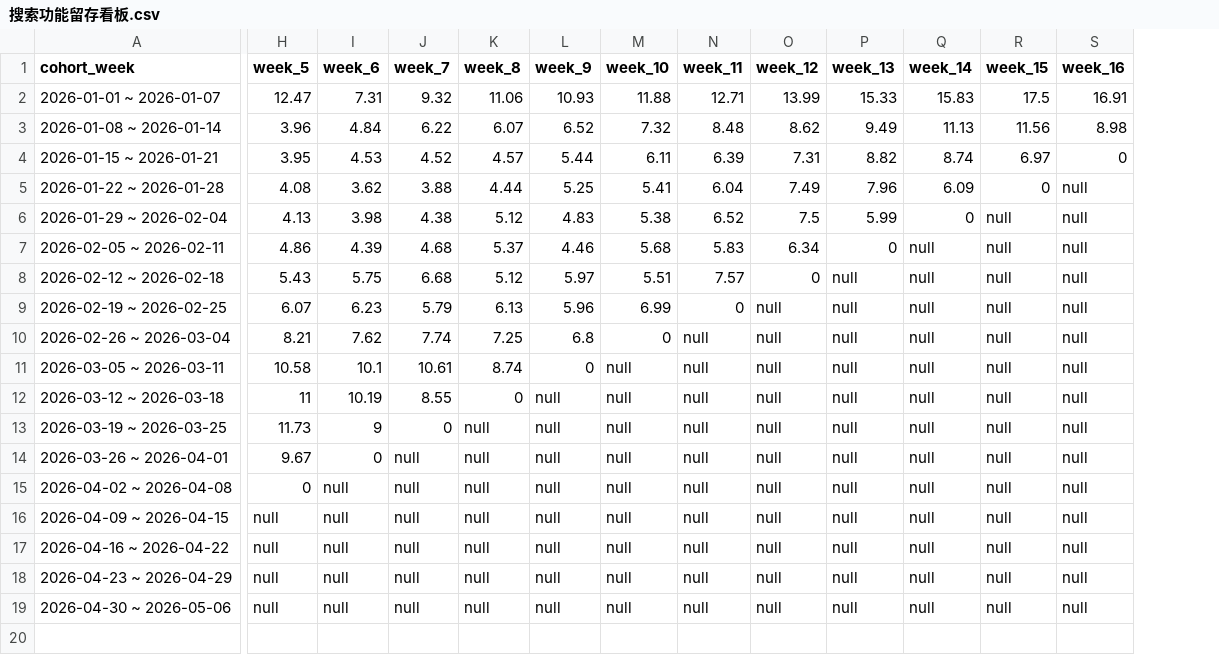
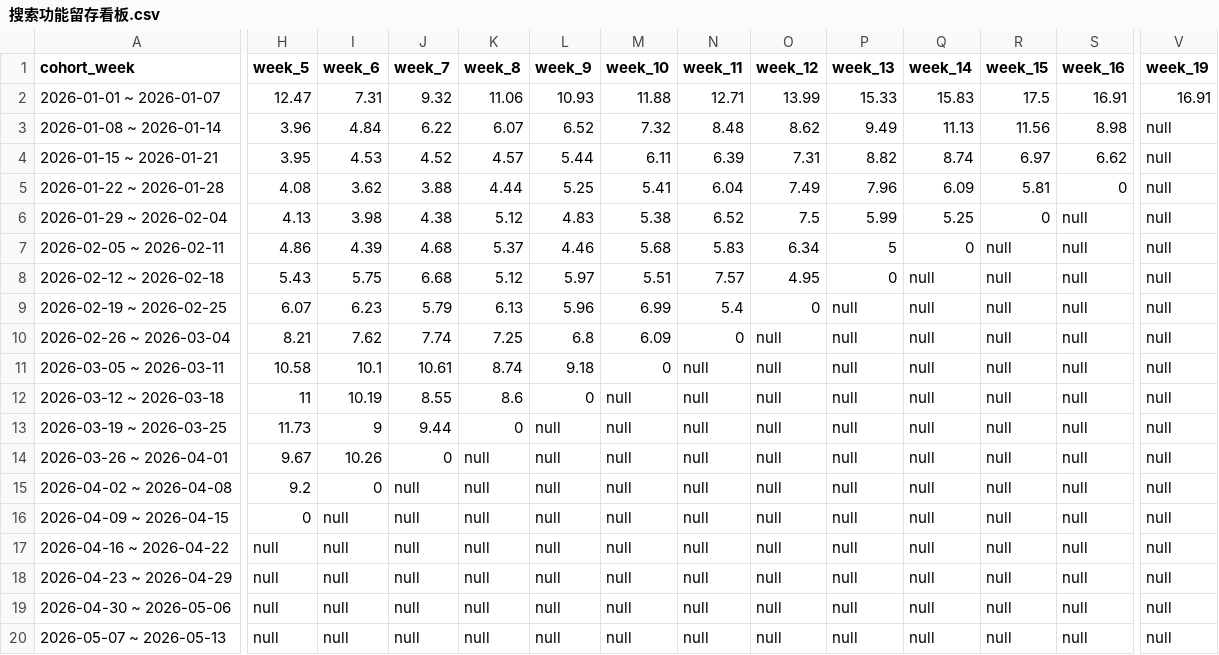
Before and after one commit to shockey0328/czx, a CSV file: 搜索数据看板（周度）/搜索功能留存看板.csv, drawn as a sheet; only a part is shown, gaps mark what is left out; rows hold the shown columns only; the diff covers the shown part only; the diff names each change by its address in the sheet, - before the commit and + after, or states it on an @@ line.

```diff
--- a/搜索数据看板（周度）/搜索功能留存看板.csv
+++ b/搜索数据看板（周度）/搜索功能留存看板.csv
+column V (week_19), rows 2-19: 16.91 | null | null | null | null | null | null | null | null | null | null | null | null | null | null | null | null | null
-S4 (week_16): 0
+S4 (week_16): 6.62
-R5 (week_15): 0
+R5 (week_15): 5.81
-S5 (week_16): null
+S5 (week_16): 0
-Q6 (week_14): 0
+Q6 (week_14): 5.25
-R6 (week_15): null
+R6 (week_15): 0
-P7 (week_13): 0
+P7 (week_13): 5
-Q7 (week_14): null
+Q7 (week_14): 0
-O8 (week_12): 0
+O8 (week_12): 4.95
-P8 (week_13): null
+P8 (week_13): 0
-N9 (week_11): 0
+N9 (week_11): 5.4
-O9 (week_12): null
+O9 (week_12): 0
-M10 (week_10): 0
+M10 (week_10): 6.09
-N10 (week_11): null
+N10 (week_11): 0
-L11 (week_9): 0
+L11 (week_9): 9.18
-M11 (week_10): null
+M11 (week_10): 0
-K12 (week_8): 0
+K12 (week_8): 8.6
-L12 (week_9): null
+L12 (week_9): 0
-J13 (week_7): 0
+J13 (week_7): 9.44
-K13 (week_8): null
+K13 (week_8): 0
-I14 (week_6): 0
+I14 (week_6): 10.26
-J14 (week_7): null
+J14 (week_7): 0
-H15 (week_5): 0
+H15 (week_5): 9.2
-I15 (week_6): null
+I15 (week_6): 0
-H16 (week_5): null
+H16 (week_5): 0
+row 20: 2026-05-07 ~ 2026-05-13 | null | null | null | null | null | null | null | null | null | null | null | null | null
```
Also changed, not shown: 9 edited cells elsewhere in this file, 搜索数据看板（周度）/搜索次数转化率.csv, 搜索数据看板（周度）/搜索用户转化率.csv, 12 other files.
